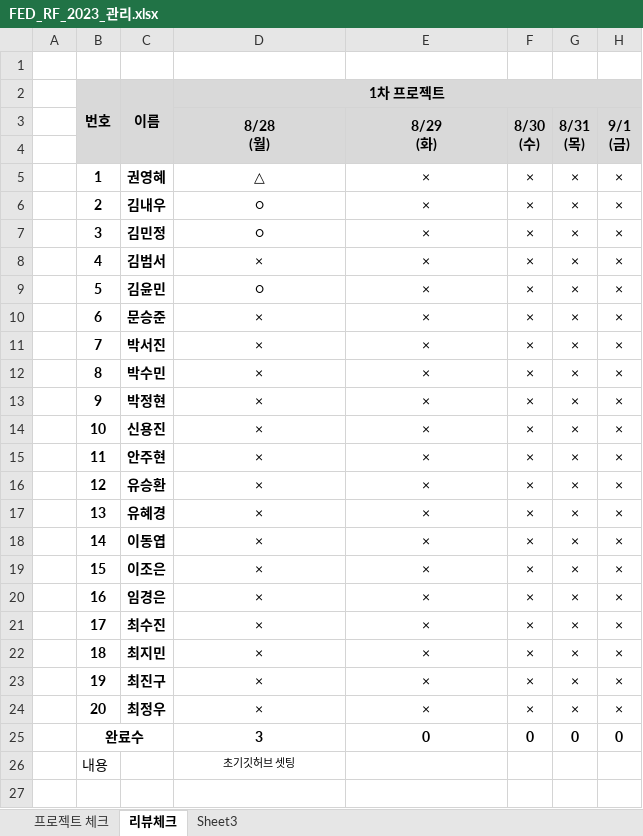
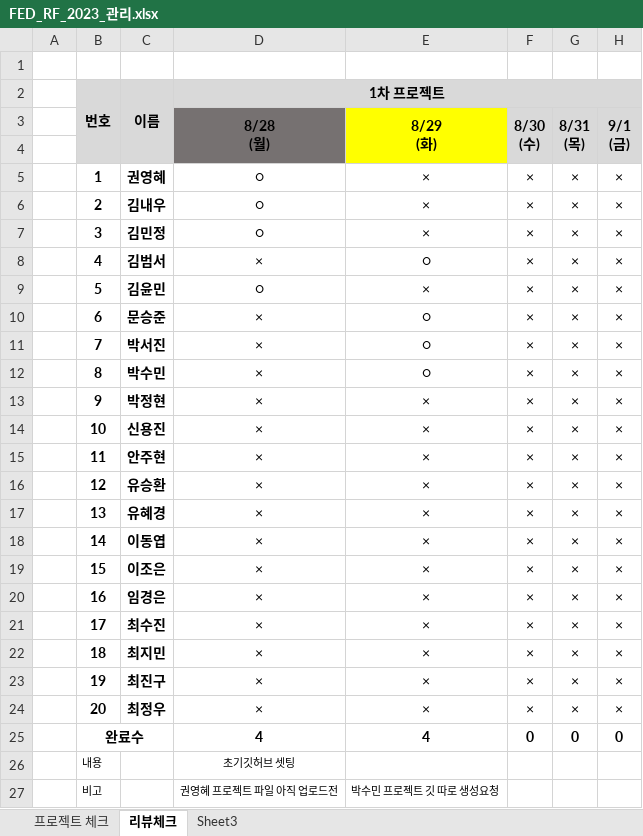
Before and after one commit to tombap8/FED-RF-2023-TOM, an Excel workbook: 999.학생자료/FED_RF_2023_관리.xlsx, sheet 리뷰체크, drawn as a sheet; only a part is shown; values as stored, in another font and other column widths than the file's, no borders; rows hold the shown columns only; the diff names each change by its address in the sheet, - before the commit and + after, or states it on an @@ line.

```diff
--- a/999.학생자료/FED_RF_2023_관리.xlsx (sheet 리뷰체크)
+++ b/999.학생자료/FED_RF_2023_관리.xlsx (sheet 리뷰체크)
-D3:D4 fill: #D9D9D9
+D3:D4 fill: #767171
-E3:E4 fill: #D9D9D9
+E3:E4 fill: #FFFF00
-D5: △
+D5: ○
-E8: ×
+E8: ○
-E10:E12: ×
+E10:E12: ○
-D25: 3
+D25: 4
-E25: 0
+E25: 4
@@ B26 text size: smaller @@
+row 27:  | 비고 |  | 권영혜 프로젝트 파일 아직 업로드전 | 박수민 프로젝트 깃 따로 생성요청
```
Also changed, not shown: sheet Sheet3, 1 other file.
